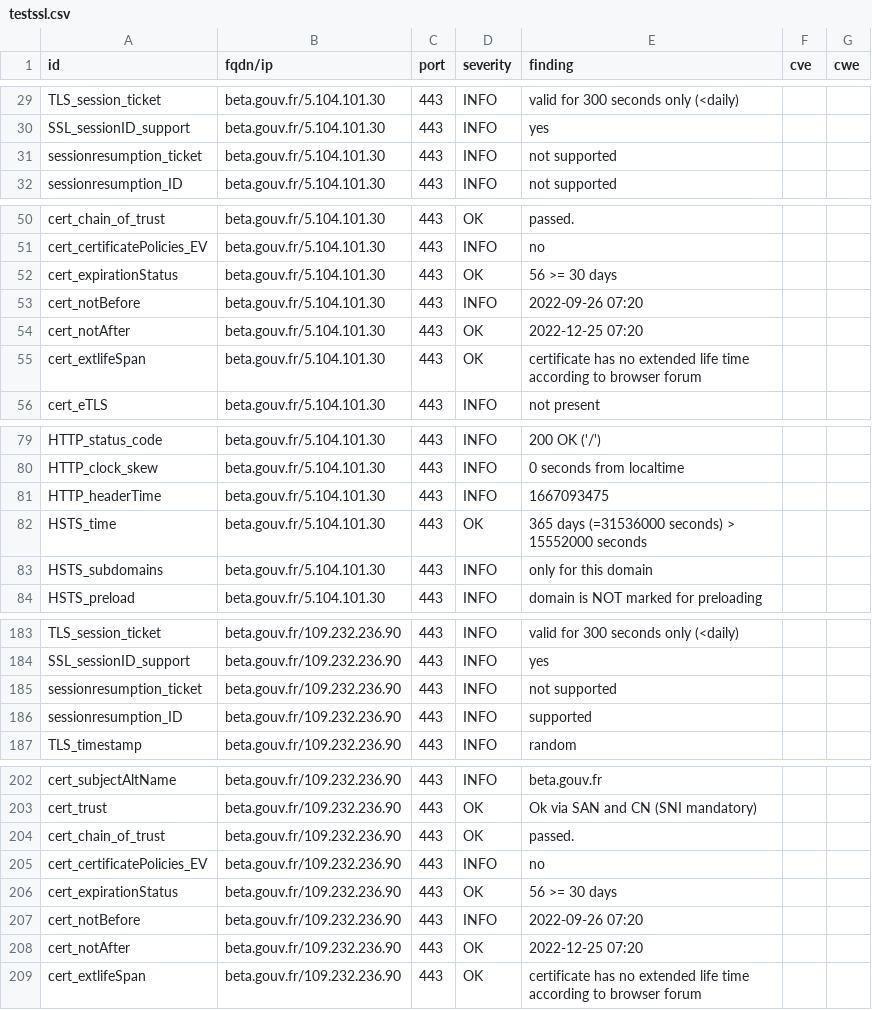
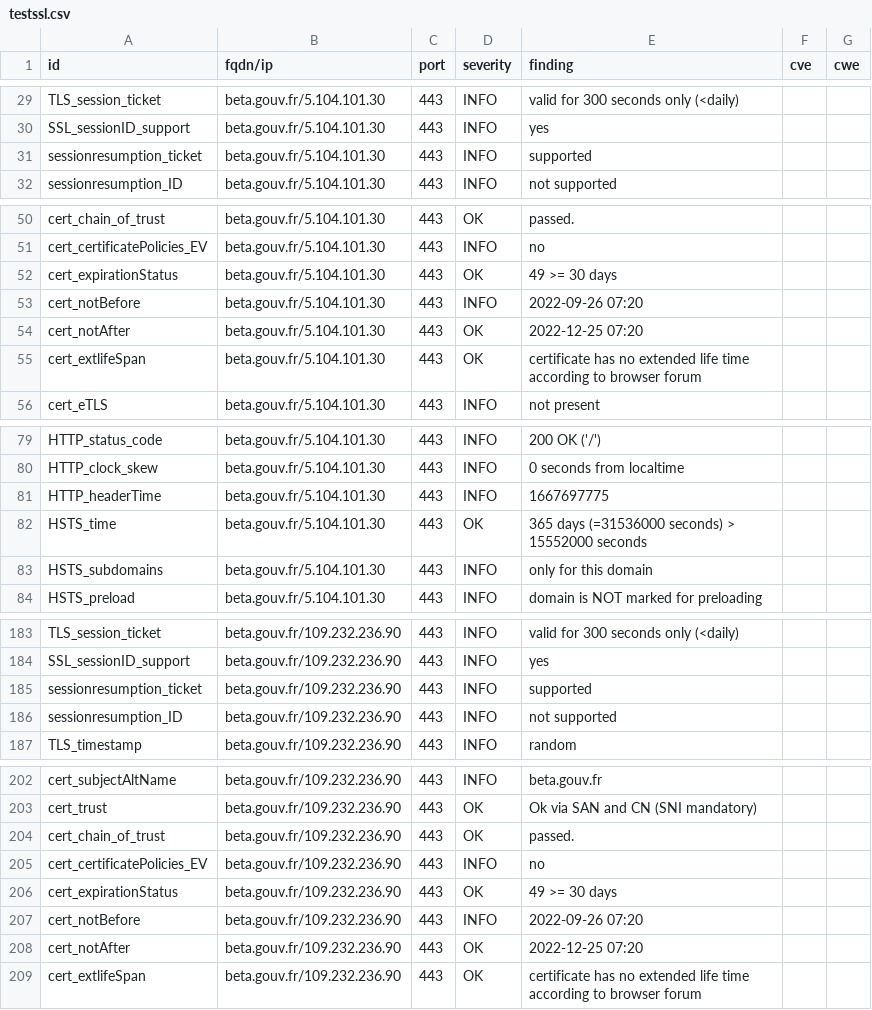
Before and after one commit to villesinternet/dashlord-collectivites, a CSV file: results/aHR0cHM6Ly9iZXRhLmdvdXYuZnI=/testssl.csv, drawn as a sheet; only a part is shown, gaps mark what is left out; the diff covers the shown part only.

```diff
--- a/results/aHR0cHM6Ly9iZXRhLmdvdXYuZnI=/testssl.csv
+++ b/results/aHR0cHM6Ly9iZXRhLmdvdXYuZnI=/testssl.csv
@@ -30,3 +30,3 @@
 "SSL_sessionID_support","beta.gouv.fr/5.104.101.30","443","INFO","yes","",""
-"sessionresumption_ticket","beta.gouv.fr/5.104.101.30","443","INFO","not supported","",""
+"sessionresumption_ticket","beta.gouv.fr/5.104.101.30","443","INFO","supported","",""
 "sessionresumption_ID","beta.gouv.fr/5.104.101.30","443","INFO","not supported","",""
@@ -51,3 +51,3 @@
 "cert_certificatePolicies_EV","beta.gouv.fr/5.104.101.30","443","INFO","no","",""
-"cert_expirationStatus","beta.gouv.fr/5.104.101.30","443","OK","56 >= 30 days","",""
+"cert_expirationStatus","beta.gouv.fr/5.104.101.30","443","OK","49 >= 30 days","",""
 "cert_notBefore","beta.gouv.fr/5.104.101.30","443","INFO","2022-09-26 07:20","",""
@@ -80,3 +80,3 @@
 "HTTP_clock_skew","beta.gouv.fr/5.104.101.30","443","INFO","0 seconds from localtime","",""
-"HTTP_headerTime","beta.gouv.fr/5.104.101.30","443","INFO","1667093475","",""
+"HTTP_headerTime","beta.gouv.fr/5.104.101.30","443","INFO","1667697775","",""
 "HSTS_time","beta.gouv.fr/5.104.101.30","443","OK","365 days (=31536000 seconds) > 15552000 seconds","",""
@@ -184,4 +184,4 @@
 "SSL_sessionID_support","beta.gouv.fr/109.232.236.90","443","INFO","yes","",""
-"sessionresumption_ticket","beta.gouv.fr/109.232.236.90","443","INFO","not supported","",""
-"sessionresumption_ID","beta.gouv.fr/109.232.236.90","443","INFO","supported","",""
+"sessionresumption_ticket","beta.gouv.fr/109.232.236.90","443","INFO","supported","",""
+"sessionresumption_ID","beta.gouv.fr/109.232.236.90","443","INFO","not supported","",""
 "TLS_timestamp","beta.gouv.fr/109.232.236.90","443","INFO","random","",""
@@ -205,3 +205,3 @@
 "cert_certificatePolicies_EV","beta.gouv.fr/109.232.236.90","443","INFO","no","",""
-"cert_expirationStatus","beta.gouv.fr/109.232.236.90","443","OK","56 >= 30 days","",""
+"cert_expirationStatus","beta.gouv.fr/109.232.236.90","443","OK","49 >= 30 days","",""
 "cert_notBefore","beta.gouv.fr/109.232.236.90","443","INFO","2022-09-26 07:20","",""
```
Also changed, not shown: 1 edited cell elsewhere in this file, 14 other files.
